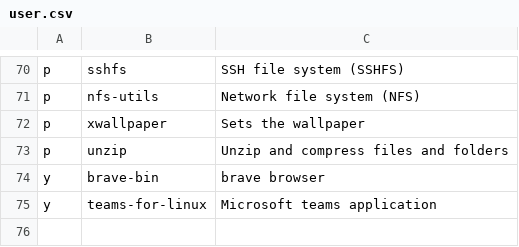
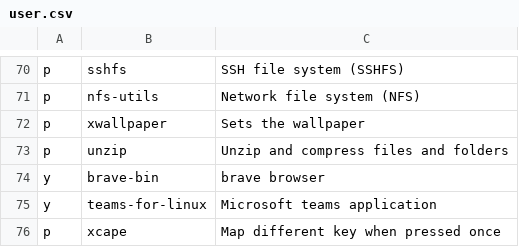
Before and after one commit to ramyamounir/rmos, a CSV file: .local/packages/user.csv, drawn as a sheet; only a part is shown, gaps mark what is left out; the diff names each change by its address in the sheet, - before the commit and + after, or states it on an @@ line.

Commit message:
added package xcape

```diff
--- a/.local/packages/user.csv
+++ b/.local/packages/user.csv
+row 76: p | xcape | Map different key when pressed once
```
